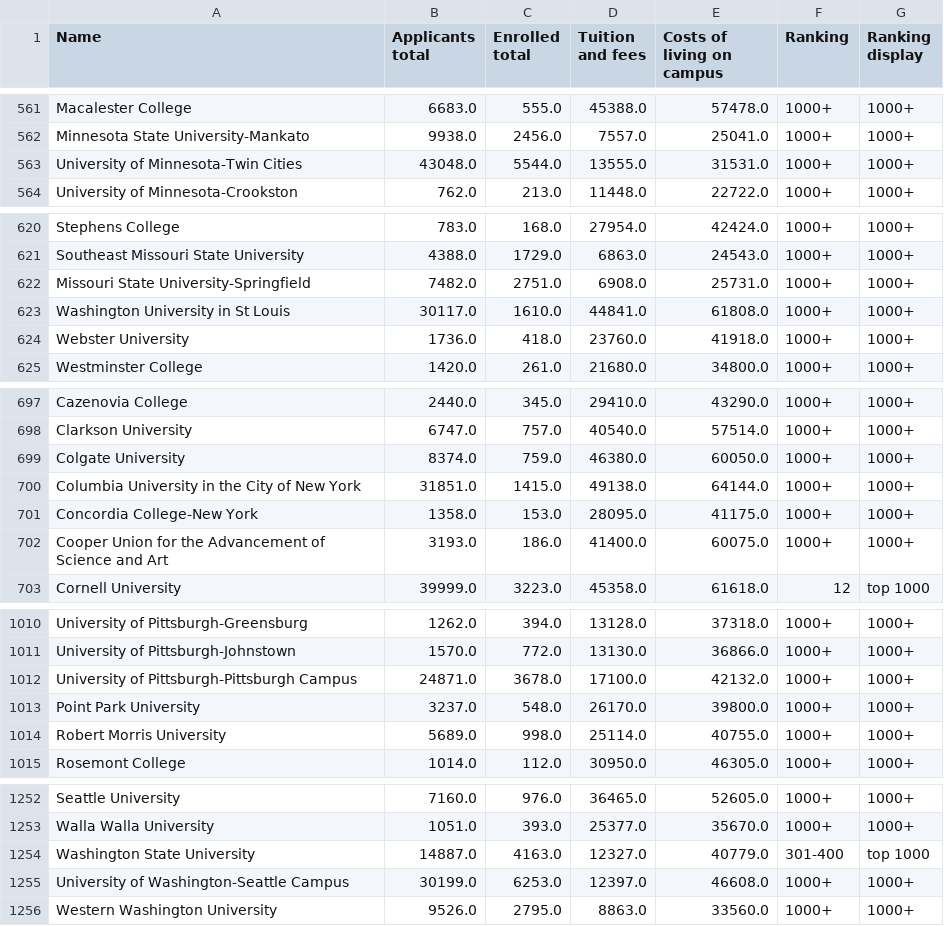
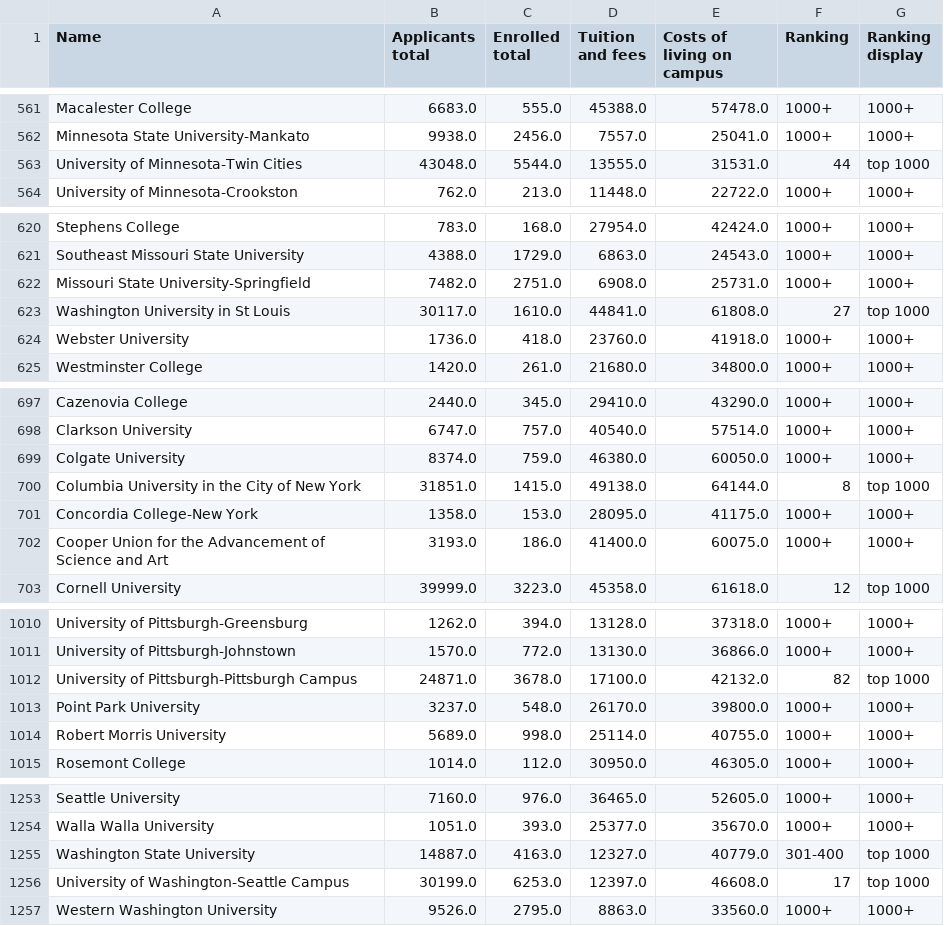
Before and after one commit to m-orlewski/american-universities-eda, a CSV file: university_data.csv, drawn as a sheet; only a part is shown, gaps mark what is left out; the diff covers the shown part only.

```diff
--- a/university_data.csv
+++ b/university_data.csv
@@ -562,3 +562,3 @@ Macalester College,6683.0,555.0,45388.0,57478.0,1000+,1000+
 Minnesota State University-Mankato,9938.0,2456.0,7557.0,25041.0,1000+,1000+
-University of Minnesota-Twin Cities,43048.0,5544.0,13555.0,31531.0,1000+,1000+
+University of Minnesota-Twin Cities,43048.0,5544.0,13555.0,31531.0,44,top 1000
 University of Minnesota-Crookston,762.0,213.0,11448.0,22722.0,1000+,1000+
@@ -622,3 +622,3 @@ Southeast Missouri State University,4388.0,1729.0,6863.0,24543.0,1000+,1000+
 Missouri State University-Springfield,7482.0,2751.0,6908.0,25731.0,1000+,1000+
-Washington University in St Louis,30117.0,1610.0,44841.0,61808.0,1000+,1000+
+Washington University in St Louis,30117.0,1610.0,44841.0,61808.0,27,top 1000
 Webster University,1736.0,418.0,23760.0,41918.0,1000+,1000+
@@ -699,3 +699,3 @@ Clarkson University,6747.0,757.0,40540.0,57514.0,1000+,1000+
 Colgate University,8374.0,759.0,46380.0,60050.0,1000+,1000+
-Columbia University in the City of New York,31851.0,1415.0,49138.0,64144.0,1000+,1000+
+Columbia University in the City of New York,31851.0,1415.0,49138.0,64144.0,8,top 1000
 Concordia College-New York,1358.0,153.0,28095.0,41175.0,1000+,1000+
@@ -1011,3 +1011,3 @@ University of Pittsburgh-Greensburg,1262.0,394.0,13128.0,37318.0,1000+,1000+
 University of Pittsburgh-Johnstown,1570.0,772.0,13130.0,36866.0,1000+,1000+
-University of Pittsburgh-Pittsburgh Campus,24871.0,3678.0,17100.0,42132.0,1000+,1000+
+University of Pittsburgh-Pittsburgh Campus,24871.0,3678.0,17100.0,42132.0,82,top 1000
 Point Park University,3237.0,548.0,26170.0,39800.0,1000+,1000+
@@ -1254,3 +1255,3 @@ Walla Walla University,1051.0,393.0,25377.0,35670.0,1000+,1000+
 Washington State University,14887.0,4163.0,12327.0,40779.0,301-400,top 1000
-University of Washington-Seattle Campus,30199.0,6253.0,12397.0,46608.0,1000+,1000+
+University of Washington-Seattle Campus,30199.0,6253.0,12397.0,46608.0,17,top 1000
 Western Washington University,9526.0,2795.0,8863.0,33560.0,1000+,1000+
```
Also changed, not shown: 1 added row and 20 edited cells elsewhere in this file, shanghai_ranking.csv, 2 other files.
